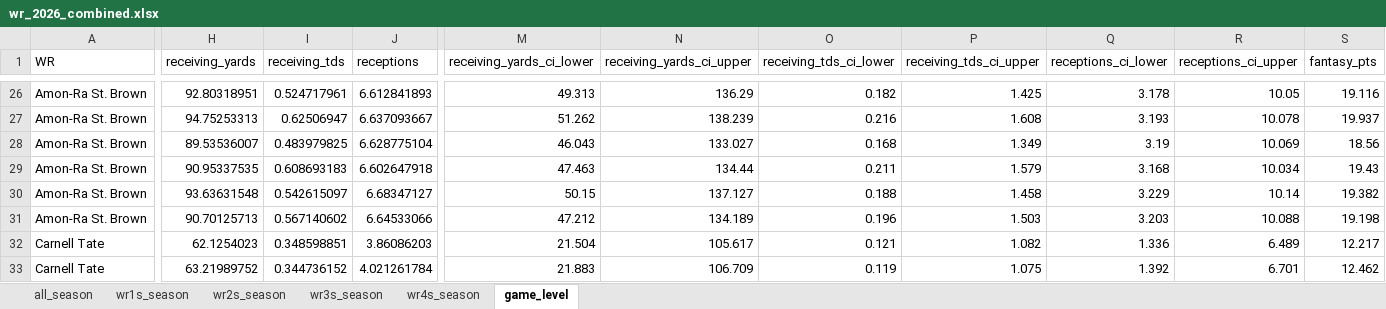
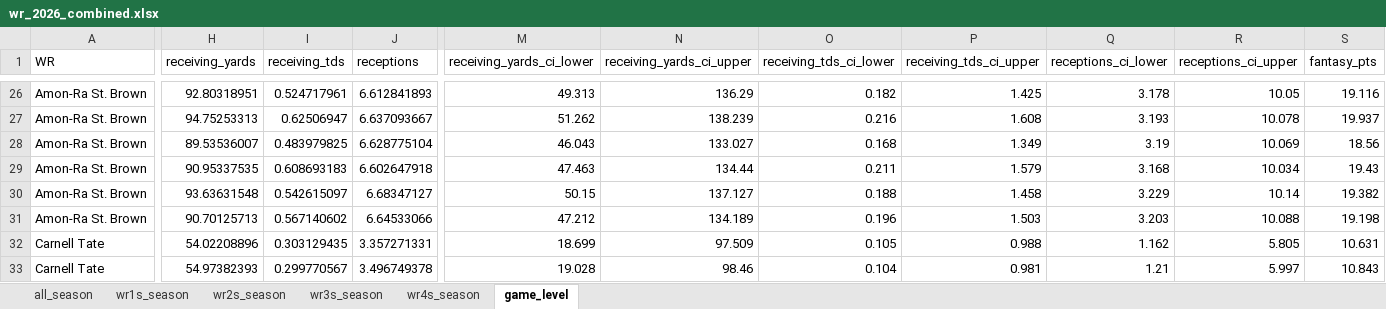
Before and after one commit to egomaniacsfantasy/lineup-lab, an Excel workbook: projections/wr_2026_combined.xlsx, sheet game_level, drawn as a sheet; only a part is shown, gaps mark what is left out; values as stored, in another font and other column widths than the file's, no borders; the diff covers the shown part only; the diff names each change by its address in the sheet, - before the commit and + after, or states it on an @@ line.

Commit message:
Update projections: wr_2026_combined.xlsx

```diff
--- a/projections/wr_2026_combined.xlsx (sheet game_level)
+++ b/projections/wr_2026_combined.xlsx (sheet game_level)
-H32 (receiving_yards): 62.1254023
+H32 (receiving_yards): 54.02208896
-I32 (receiving_tds): 0.348598851
+I32 (receiving_tds): 0.303129435
-J32 (receptions): 3.86086203
+J32 (receptions): 3.357271331
-M32 (receiving_yards_ci_lower): 21.504
+M32 (receiving_yards_ci_lower): 18.699
-N32 (receiving_yards_ci_upper): 105.617
+N32 (receiving_yards_ci_upper): 97.509
-O32 (receiving_tds_ci_lower): 0.121
+O32 (receiving_tds_ci_lower): 0.105
-P32 (receiving_tds_ci_upper): 1.082
+P32 (receiving_tds_ci_upper): 0.988
-Q32 (receptions_ci_lower): 1.336
+Q32 (receptions_ci_lower): 1.162
-R32 (receptions_ci_upper): 6.489
+R32 (receptions_ci_upper): 5.805
-S32 (fantasy_pts): 12.217
+S32 (fantasy_pts): 10.631
-H33 (receiving_yards): 63.21989752
+H33 (receiving_yards): 54.97382393
-I33 (receiving_tds): 0.344736152
+I33 (receiving_tds): 0.299770567
-J33 (receptions): 4.021261784
+J33 (receptions): 3.496749378
-M33 (receiving_yards_ci_lower): 21.883
+M33 (receiving_yards_ci_lower): 19.028
-N33 (receiving_yards_ci_upper): 106.709
+N33 (receiving_yards_ci_upper): 98.46
-O33 (receiving_tds_ci_lower): 0.119
+O33 (receiving_tds_ci_lower): 0.104
-P33 (receiving_tds_ci_upper): 1.075
+P33 (receiving_tds_ci_upper): 0.981
-Q33 (receptions_ci_lower): 1.392
+Q33 (receptions_ci_lower): 1.21
-R33 (receptions_ci_upper): 6.701
+R33 (receptions_ci_upper): 5.997
-S33 (fantasy_pts): 12.462
+S33 (fantasy_pts): 10.843
```
Also changed, not shown: 430 edited cells elsewhere in this sheet, sheet wr1s_season, sheet all_season.
